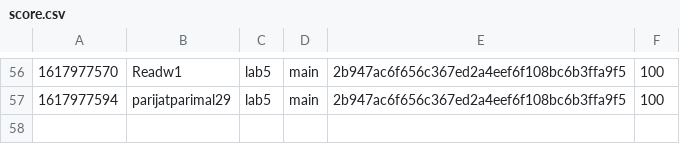
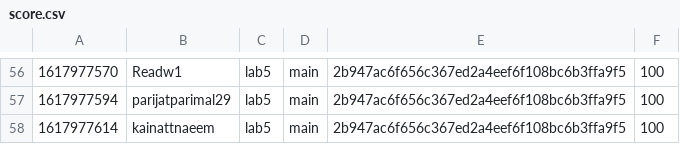
Before and after one commit to nyupcs/pcs-sp21-lab4-scoreboard, a CSV file: score.csv, drawn as a sheet; only a part is shown, gaps mark what is left out; the diff names each change by its address in the sheet, - before the commit and + after, or states it on an @@ line.

Commit message:
[Score] kainattnaeem +100
kainattnaeem attacked `main` 2b947ac6f656c367ed2a4eef6f108bc6b3ffa9f5 of lab5

```diff
--- a/score.csv
+++ b/score.csv
+row 58: 1617977614 | kainattnaeem | lab5 | main | 2b947ac6f656c367ed2a4eef6f108bc6b3ffa9f5 | 100
```
